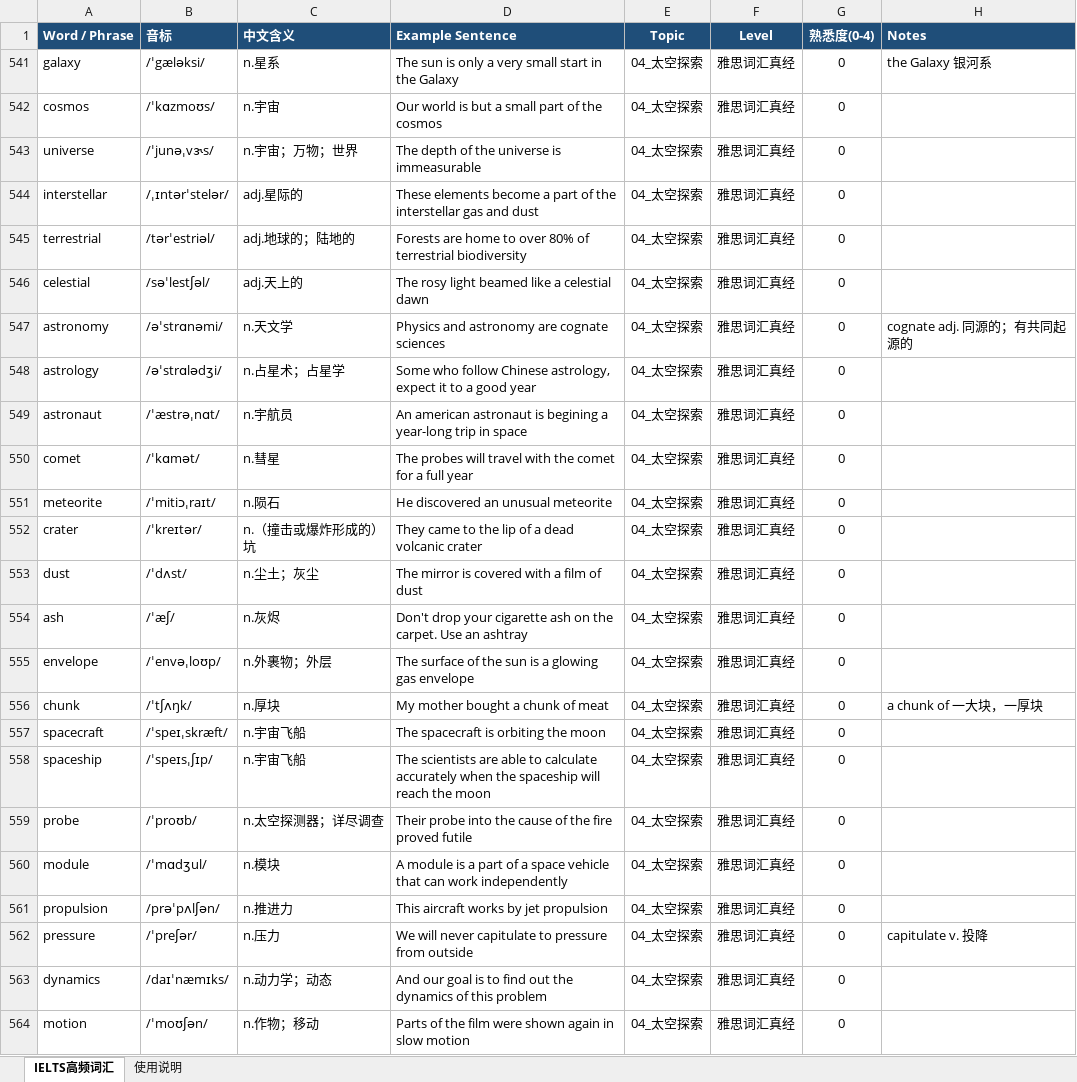
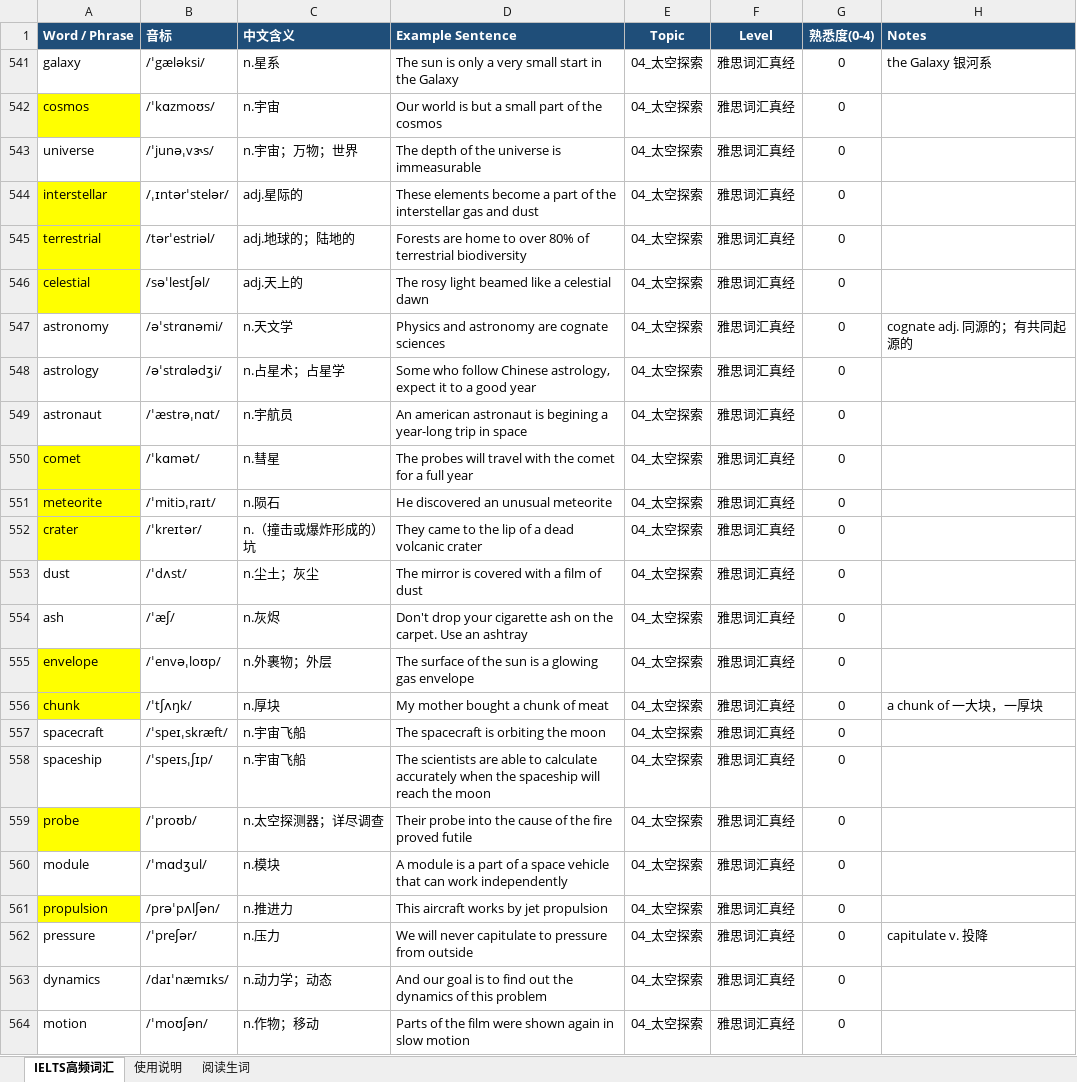
Before and after one commit to YangKaiyun-a/EnglishLearning, an Excel workbook: IELTS_vocabulary_zhenjing_with_stressed_phonetics.xlsx, sheet IELTS高频词汇, drawn as a sheet; only a part is shown; values as stored, in another font and other column widths than the file's, no borders; the diff covers the shown part only; the diff names each change by its address in the sheet, - before the commit and + after, or states it on an @@ line.

```diff
--- a/IELTS_vocabulary_zhenjing_with_stressed_phonetics.xlsx (sheet IELTS高频词汇)
+++ b/IELTS_vocabulary_zhenjing_with_stressed_phonetics.xlsx (sheet IELTS高频词汇)
+sheet tab: 阅读生词
-A542 fill: none
+A542 fill: #FFFF00
-A544:A546 fill: none
+A544:A546 fill: #FFFF00
-A550:A552 fill: none
+A550:A552 fill: #FFFF00
-A555:A556 fill: none
+A555:A556 fill: #FFFF00
-A559 fill: none
+A559 fill: #FFFF00
-A561 fill: none
+A561 fill: #FFFF00
```
Also changed, not shown: cell formats elsewhere in this sheet, hidden cells.
